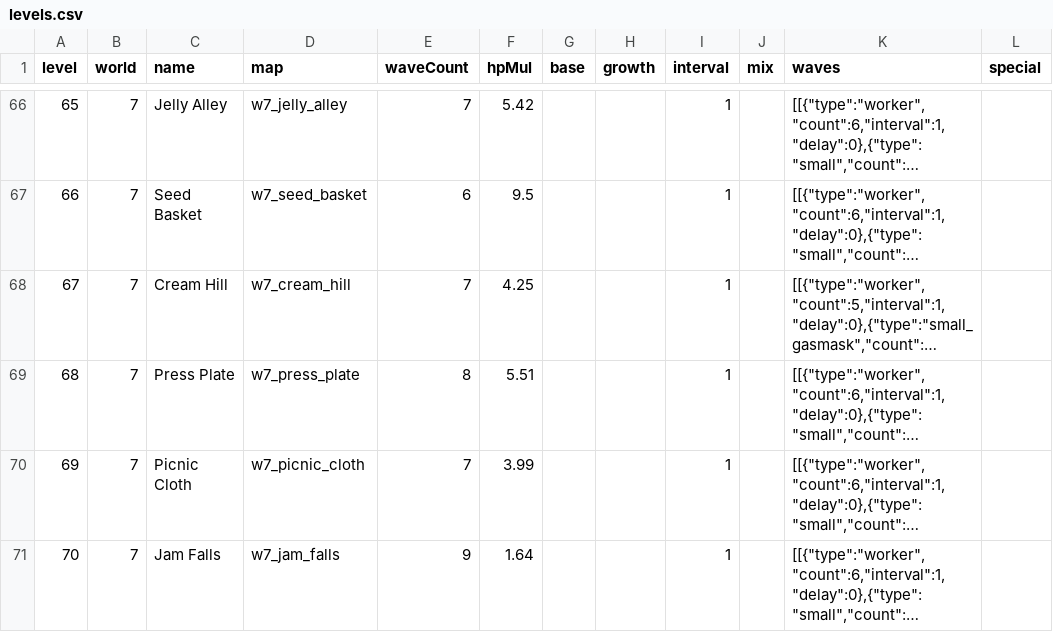
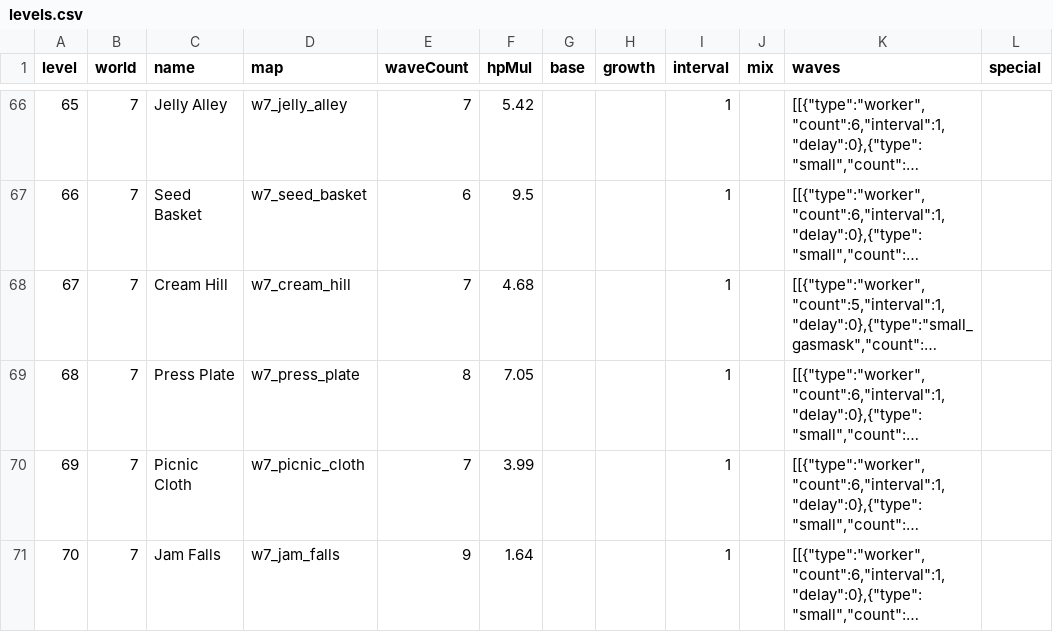
Before and after one commit to elitzur7/Crumb_defence, a CSV file: tuning/csv/levels.csv, drawn as a sheet; only a part is shown, gaps mark what is left out; long unchanged cells end in …; the diff names each change by its address in the sheet, - before the commit and + after, or states it on an @@ line.

```diff
--- a/tuning/csv/levels.csv
+++ b/tuning/csv/levels.csv
-F68 (hpMul): 4.25
+F68 (hpMul): 4.68
-F69 (hpMul): 5.51
+F69 (hpMul): 7.05
```
Also changed, not shown: 16 other files.
